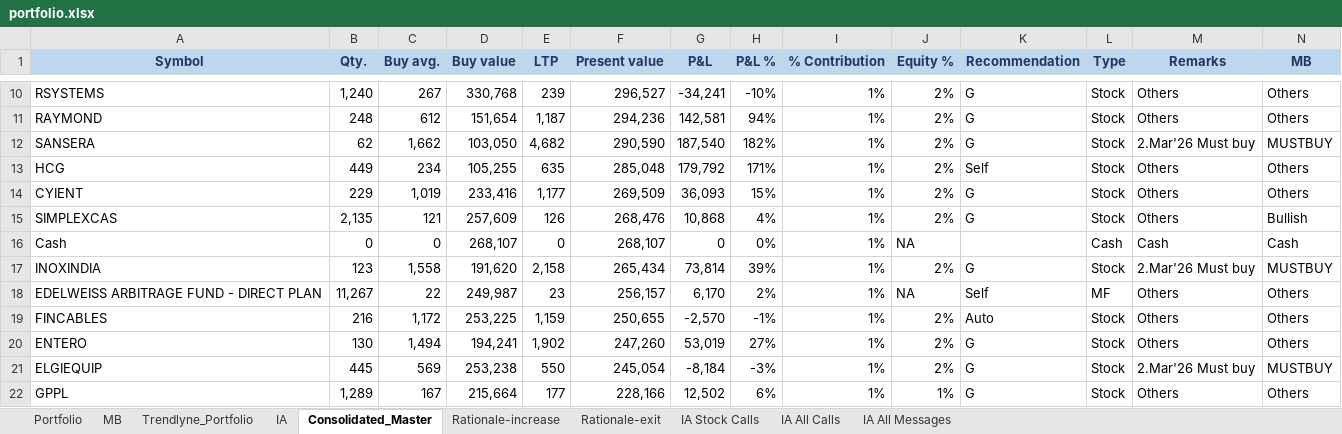
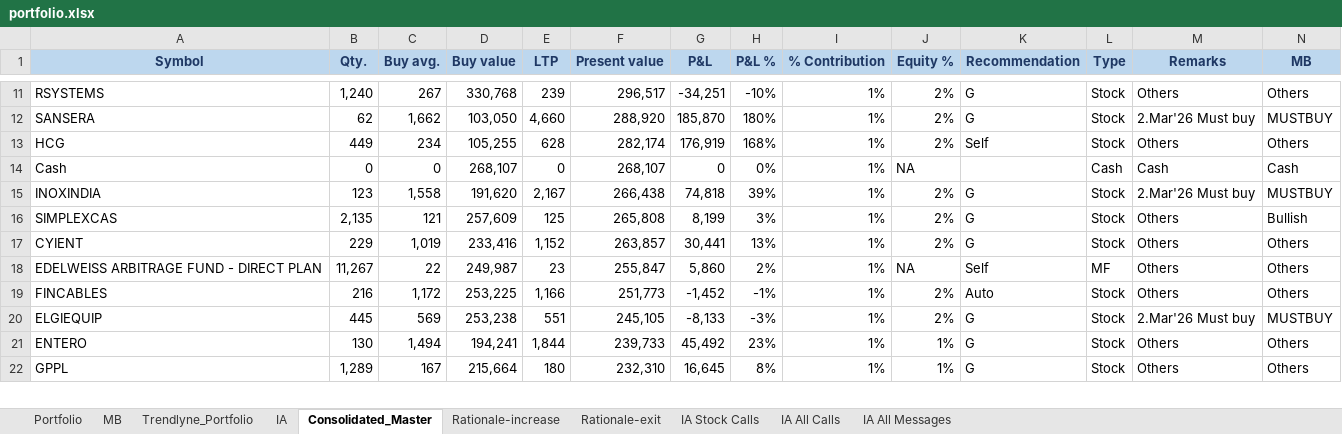
Before and after one commit to kvector0001/STT-Dashboard, an Excel workbook: data/portfolio.xlsx, sheet Consolidated_Master, drawn as a sheet; only a part is shown, gaps mark what is left out; values as stored, in another font and other column widths than the file's, no borders; charts and pictures and conditional formats not drawn; removed rows and columns are numbered as before the commit, all else as after; the diff covers the shown part only; the diff names each change by its address in the sheet, - before the commit and + after, or states it on an @@ line.

```diff
--- a/data/portfolio.xlsx (sheet Consolidated_Master)
+++ b/data/portfolio.xlsx (sheet Consolidated_Master)
-F11 (Present value): 296,527
+F11 (Present value): 296,517
-G11 (P&L): -34,241
+G11 (P&L): -34,251
-row 11: RAYMOND | 248 | 612 | 151,654 | 1,187 | 294,236 | 142,581 | 94% | 1% | 2% | G | Stock | Others | Others
-E12 (LTP): 4,682
+E12 (LTP): 4,660
-F12 (Present value): 290,590
+F12 (Present value): 288,920
-G12 (P&L): 187,540
+G12 (P&L): 185,870
-H12 (P&L %): 182%
+H12 (P&L %): 180%
-E13 (LTP): 635
+E13 (LTP): 628
-F13 (Present value): 285,048
+F13 (Present value): 282,174
-G13 (P&L): 179,792
+G13 (P&L): 176,919
-H13 (P&L %): 171%
+H13 (P&L %): 168%
-row 14: CYIENT | 229 | 1,019 | 233,416 | 1,177 | 269,509 | 36,093 | 15% | 1% | 2% | G | Stock | Others | Others
-row 15: SIMPLEXCAS | 2,135 | 121 | 257,609 | 126 | 268,476 | 10,868 | 4% | 1% | 2% | G | Stock | Others | Bullish
-E15 (LTP): 2,158
+E15 (LTP): 2,167
-F15 (Present value): 265,434
+F15 (Present value): 266,438
-G15 (P&L): 73,814
+G15 (P&L): 74,818
+row 16: SIMPLEXCAS | 2,135 | 121 | 257,609 | 125 | 265,808 | 8,199 | 3% | 1% | 2% | G | Stock | Others | Bullish
+row 17: CYIENT | 229 | 1,019 | 233,416 | 1,152 | 263,857 | 30,441 | 13% | 1% | 2% | G | Stock | Others | Others
-F18 (Present value): 256,157
+F18 (Present value): 255,847
-G18 (P&L): 6,170
+G18 (P&L): 5,860
-E19 (LTP): 1,159
+E19 (LTP): 1,166
-F19 (Present value): 250,655
+F19 (Present value): 251,773
-G19 (P&L): -2,570
+G19 (P&L): -1,452
-row 20: ENTERO | 130 | 1,494 | 194,241 | 1,902 | 247,260 | 53,019 | 27% | 1% | 2% | G | Stock | Others | Others
-E20 (LTP): 550
+E20 (LTP): 551
-F20 (Present value): 245,054
+F20 (Present value): 245,105
-G20 (P&L): -8,184
+G20 (P&L): -8,133
+row 21: ENTERO | 130 | 1,494 | 194,241 | 1,844 | 239,733 | 45,492 | 23% | 1% | 1% | G | Stock | Others | Others
-E22 (LTP): 177
+E22 (LTP): 180
-F22 (Present value): 228,166
+F22 (Present value): 232,310
-G22 (P&L): 12,502
+G22 (P&L): 16,645
-H22 (P&L %): 6%
+H22 (P&L %): 8%
```
Also changed, not shown: 36 added rows, 34 removed rows and 454 edited cells elsewhere in this sheet, sheet Portfolio, sheet IA, sheet Trendlyne_Portfolio, sheet MB, 2 other files.
